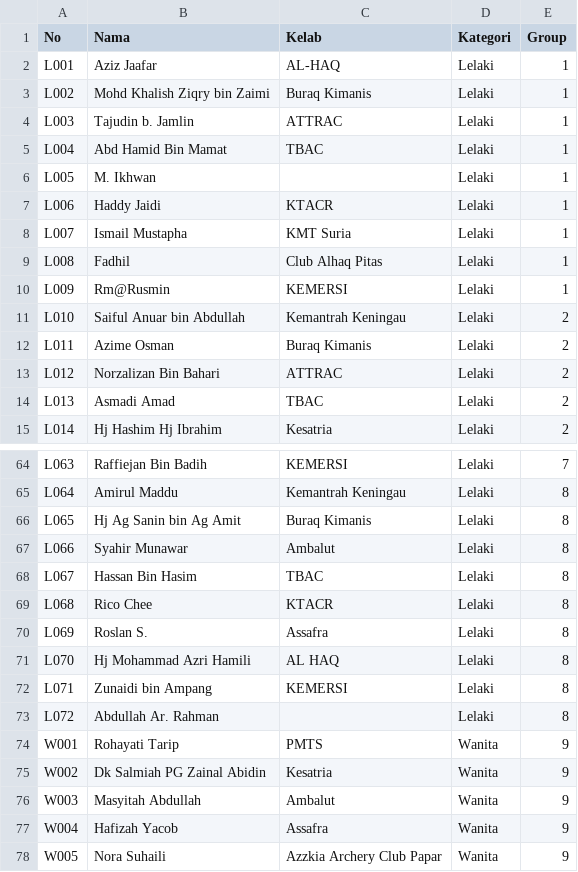
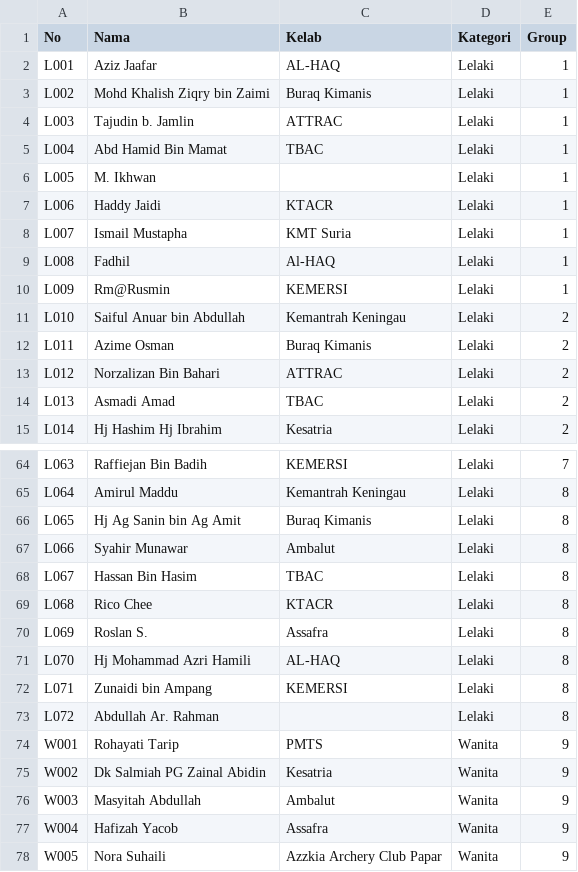
Before and after one commit to safreeo/hunting2d-ranau, a CSV file: official-participants.csv, drawn as a sheet; only a part is shown, gaps mark what is left out.

Commit message:
Update official participant roster from latest Excel

```diff
--- a/official-participants.csv
+++ b/official-participants.csv
@@ -8,3 +8,3 @@ L006,Haddy Jaidi,KTACR,Lelaki,1
 L007,Ismail Mustapha,KMT Suria,Lelaki,1
-L008,Fadhil,Club Alhaq Pitas,Lelaki,1
+L008,Fadhil,Al-HAQ,Lelaki,1
 L009,Rm@Rusmin,KEMERSI,Lelaki,1
@@ -70,3 +70,3 @@ L068,Rico Chee,KTACR,Lelaki,8
 L069,Roslan S.,Assafra,Lelaki,8
-L070,Hj Mohammad Azri Hamili,AL HAQ,Lelaki,8
+L070,Hj Mohammad Azri Hamili,AL-HAQ,Lelaki,8
 L071,Zunaidi bin Ampang,KEMERSI,Lelaki,8
```
